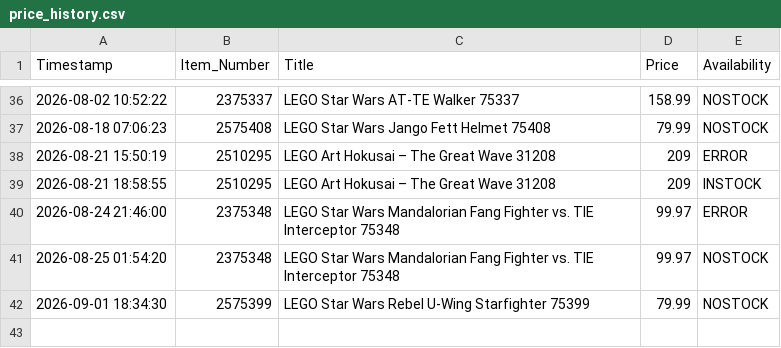
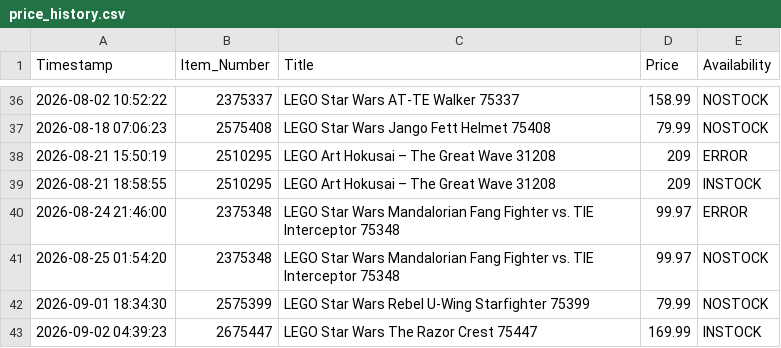
Before and after one commit to dorbei0901/deal-scraper, a CSV file: price_history.csv, drawn as a sheet; only a part is shown, gaps mark what is left out.

```diff
--- a/price_history.csv
+++ b/price_history.csv
@@ -42 +42,2 @@ Timestamp,Item_Number,Title,Price,Availability
 2026-09-01 18:34:30,2575399,LEGO Star Wars Rebel U-Wing Starfighter 75399,79.99,NOSTOCK
+2026-09-02 04:39:23,2675447,LEGO Star Wars The Razor Crest 75447,169.99,INSTOCK
```
Also changed, not shown: 1 other file.
